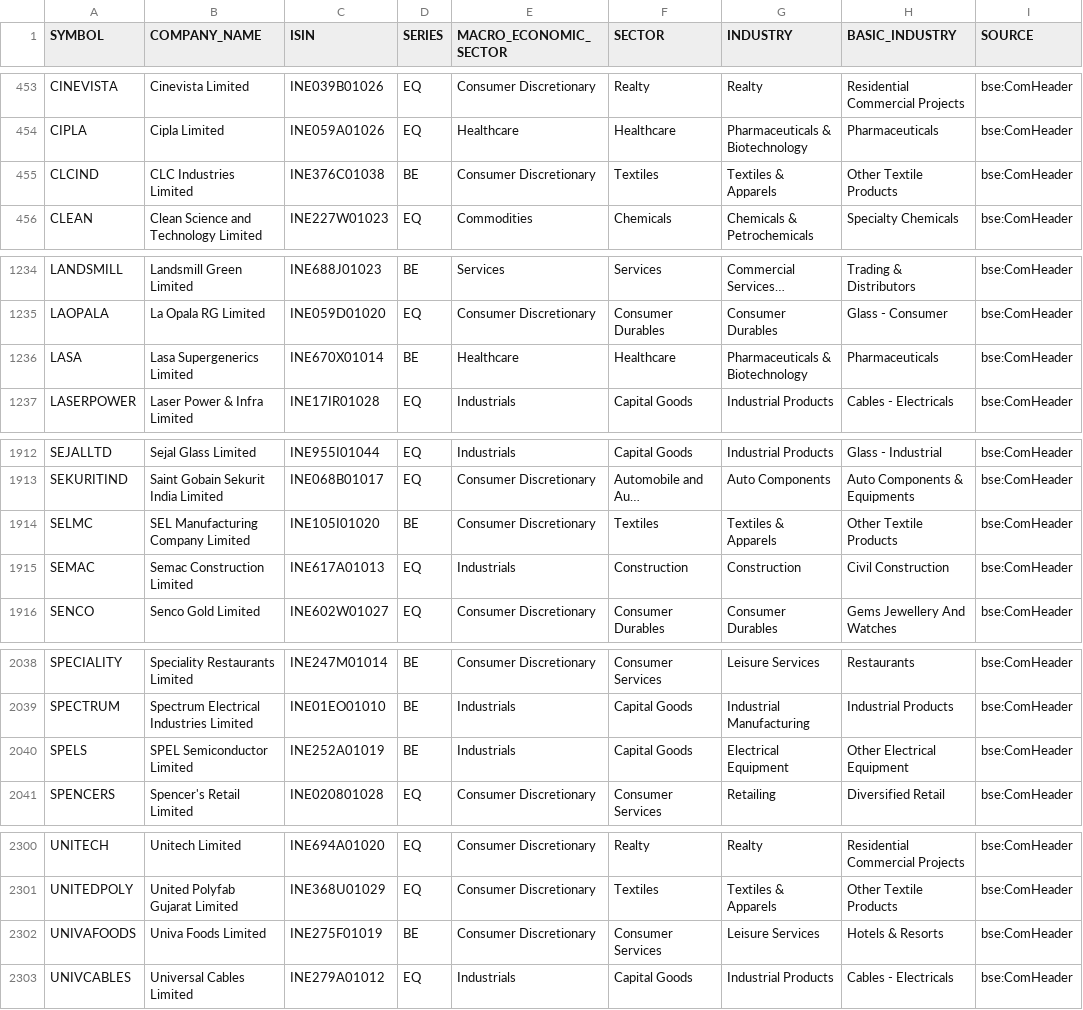
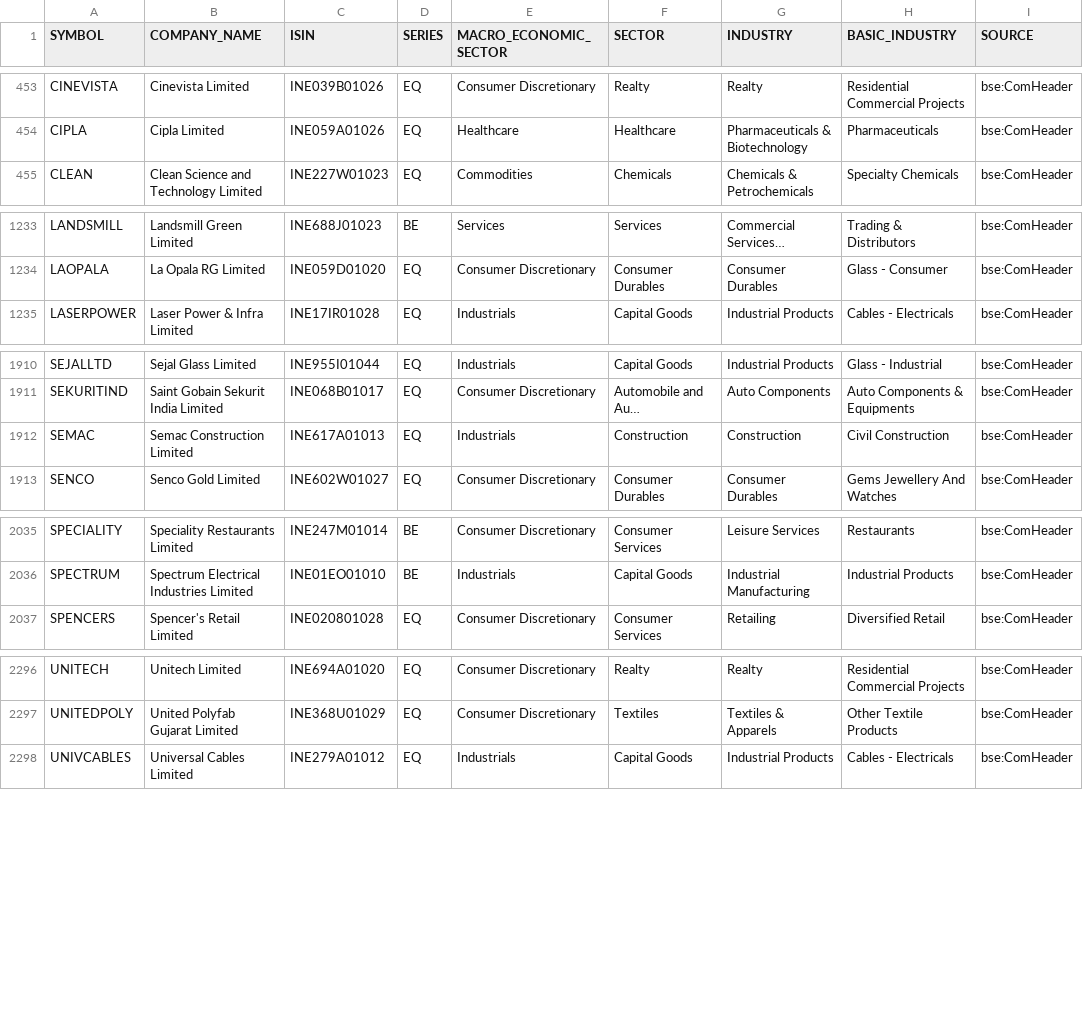
Before and after one commit to VarunNeel/alphatrace, a CSV file: fundamentals/nse_classification.csv, drawn as a sheet; only a part is shown, gaps mark what is left out; long unchanged cells end in …; the diff names each change by its address in the sheet, - before the commit and + after, or states it on an @@ line.

```diff
--- a/fundamentals/nse_classification.csv
+++ b/fundamentals/nse_classification.csv
-row 455: CLCIND | CLC Industries Limited | INE376C01038 | BE | Consumer Discretionary | Textiles | Textiles & Apparels | Other Textile Products | bse:ComHeader
-row 1236: LASA | Lasa Supergenerics Limited | INE670X01014 | BE | Healthcare | Healthcare | Pharmaceuticals & Biotechnology | Pharmaceuticals | bse:ComHeader
-row 1914: SELMC | SEL Manufacturing Company Limited | INE105I01020 | BE | Consumer Discretionary | Textiles | Textiles & Apparels | Other Textile Products | bse:ComHeader
-row 2040: SPELS | SPEL Semiconductor Limited | INE252A01019 | BE | Industrials | Capital Goods | Electrical Equipment | Other Electrical Equipment | bse:ComHeader
-row 2302: UNIVAFOODS | Univa Foods Limited | INE275F01019 | BE | Consumer Discretionary | Consumer Services | Leisure Services | Hotels & Resorts | bse:ComHeader
```
Also changed, not shown: fundamentals/STOCKS_FLOAT.csv, fundamentals/universe.csv, 2 other files.
